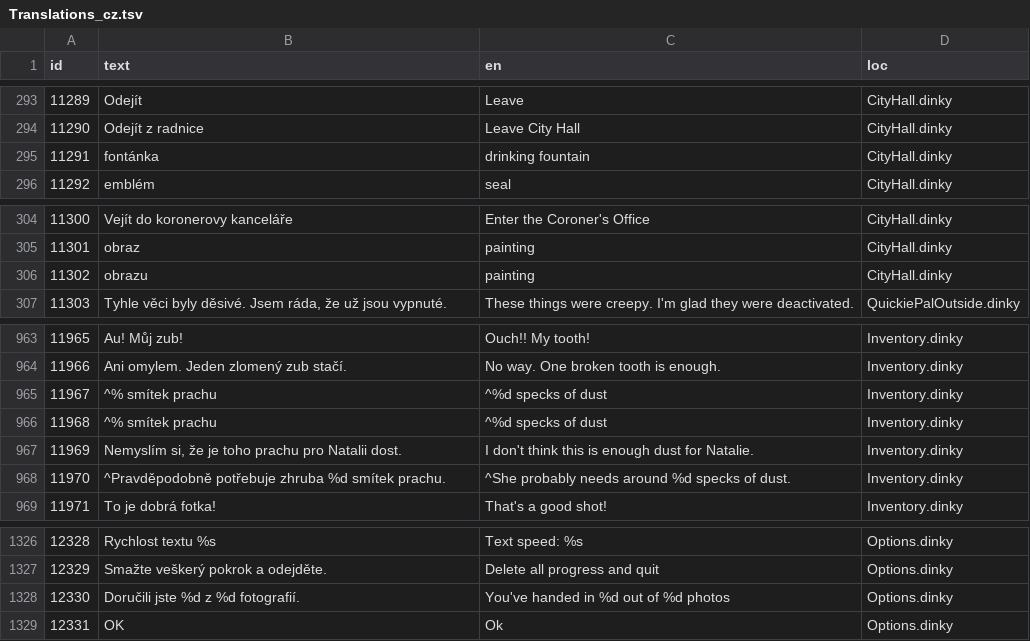
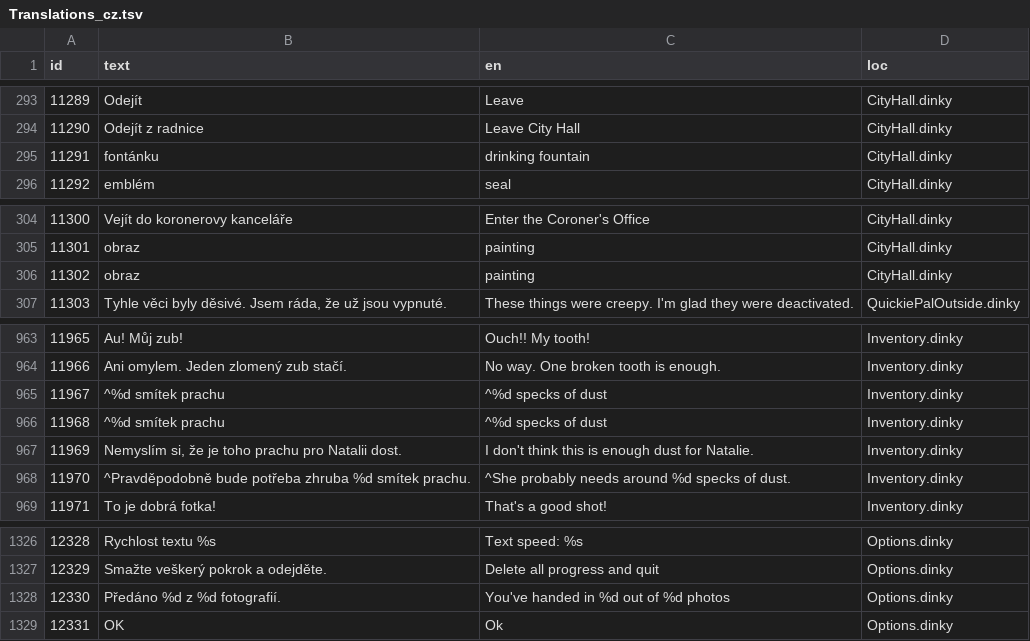
Before and after one commit to grumpygamer/DeloresDev, a TSV file: Data/Translations_cz.tsv, drawn as a sheet; only a part is shown, gaps mark what is left out.

Commit message:
Translations_cz and two fonts
Revised Translations_cz and expanded fonts True Crimes and Nokia Small Bold (line gap has changed too).

```diff
--- a/Data/Translations_cz.tsv
+++ b/Data/Translations_cz.tsv
@@ -294,3 +294,3 @@ id	text	en	loc
 11290	Odejít z radnice	Leave City Hall	CityHall.dinky
-11291	fontánka	drinking fountain	CityHall.dinky
+11291	fontánku	drinking fountain	CityHall.dinky
 11292	emblém	seal	CityHall.dinky
@@ -305,3 +305,3 @@ id	text	en	loc
 11301	obraz	painting	CityHall.dinky
-11302	obrazu	painting	CityHall.dinky
+11302	obraz	painting	CityHall.dinky
 11303	Tyhle věci byly děsivé. Jsem ráda, že už jsou vypnuté.	These things were creepy. I'm glad they were deactivated.	QuickiePalOutside.dinky
@@ -964,6 +964,6 @@ id	text	en	loc
 11966	Ani omylem. Jeden zlomený zub stačí.	No way. One broken tooth is enough.	Inventory.dinky
-11967	^% smítek prachu	^%d specks of dust	Inventory.dinky
-11968	^% smítek prachu	^%d specks of dust	Inventory.dinky
+11967	^%d smítek prachu	^%d specks of dust	Inventory.dinky
+11968	^%d smítek prachu	^%d specks of dust	Inventory.dinky
 11969	Nemyslím si, že je toho prachu pro Natalii dost.	I don't think this is enough dust for Natalie.	Inventory.dinky
-11970	^Pravděpodobně potřebuje zhruba %d smítek prachu.	^She probably needs around %d specks of dust.	Inventory.dinky
+11970	^Pravděpodobně bude potřeba zhruba %d smítek prachu.	^She probably needs around %d specks of dust.	Inventory.dinky
 11971	To je dobrá fotka!	That's a good shot!	Inventory.dinky
@@ -1327,3 +1327,3 @@ id	text	en	loc
 12329	Smažte veškerý pokrok a odejděte.	Delete all progress and quit	Options.dinky
-12330	Doručili jste %d z %d fotografií.	You've handed in %d out of %d photos	Options.dinky
+12330	Předáno %d z %d fotografií.	You've handed in %d out of %d photos	Options.dinky
 12331	OK	Ok	Options.dinky
```
Also changed, not shown: 2 other files.
